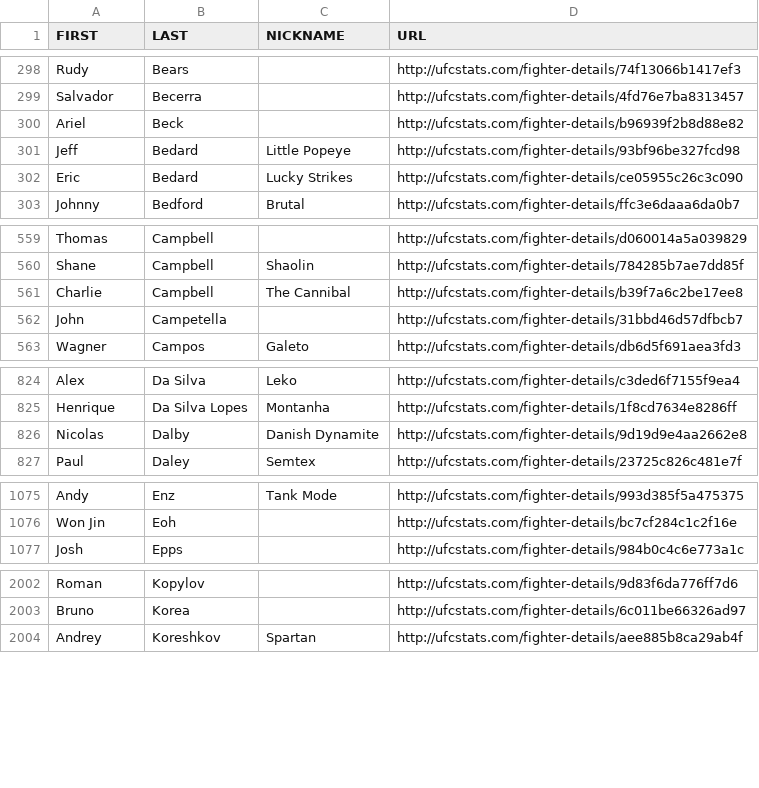
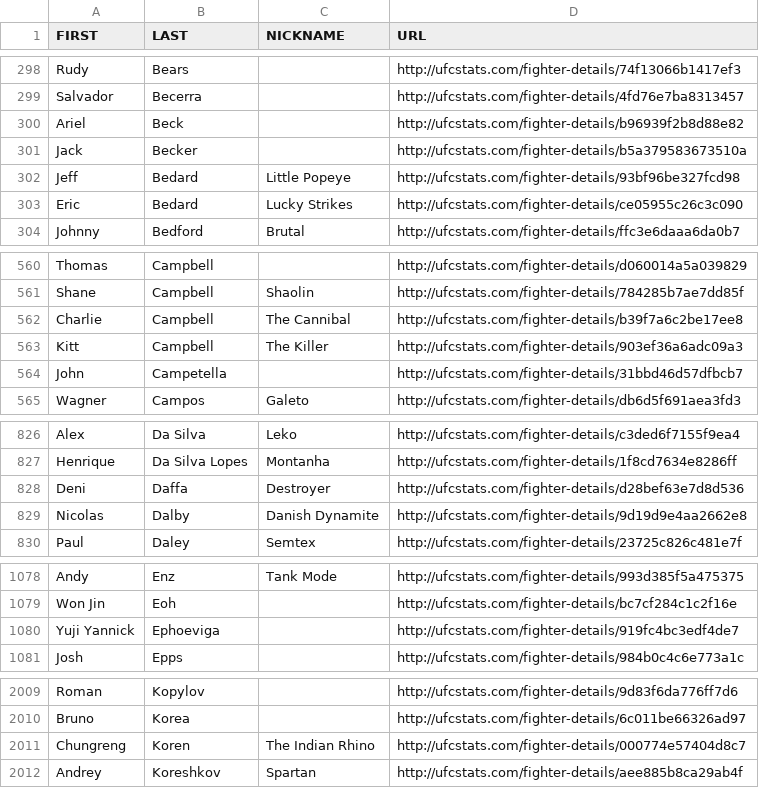
Before and after one commit to Greco1899/scrape_ufc_stats, a CSV file: ufc_fighter_details.csv, drawn as a sheet; only a part is shown, gaps mark what is left out; the diff covers the shown part only; the diff names each change by its address in the sheet, - before the commit and + after, or states it on an @@ line.

```diff
--- a/ufc_fighter_details.csv
+++ b/ufc_fighter_details.csv
+row 301: Jack | Becker |  | http://ufcstats.com/fighter-details/b5a379583673510a
+row 563: Kitt | Campbell | The Killer | http://ufcstats.com/fighter-details/903ef36a6adc09a3
+row 828: Deni | Daffa | Destroyer | http://ufcstats.com/fighter-details/d28bef63e7d8d536
+row 1080: Yuji Yannick | Ephoeviga |  | http://ufcstats.com/fighter-details/919fc4bc3edf4de7
+row 2011: Chungreng | Koren | The Indian Rhino | http://ufcstats.com/fighter-details/000774e57404d8c7
```
Also changed, not shown: 7 added rows elsewhere in this file, ufc_fighter_tott.csv.
